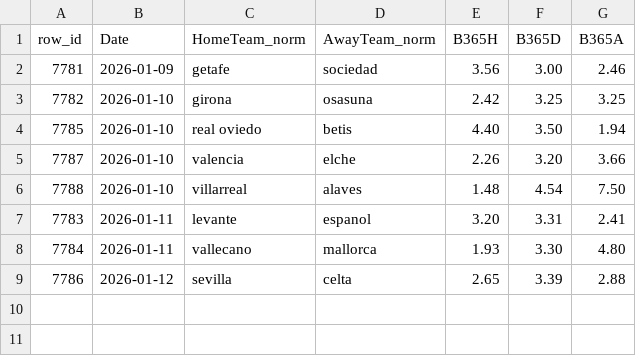
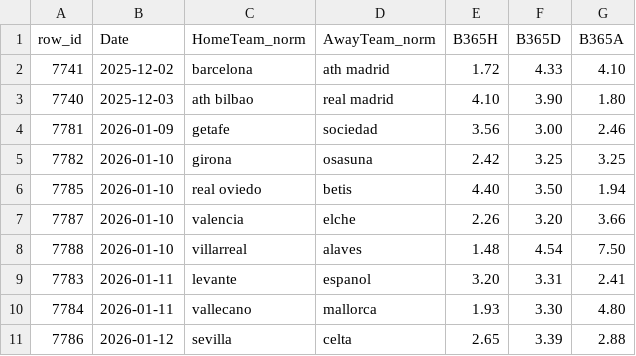
Before and after one commit to manuferrod/laliga-predictor-engine, a CSV file: manual/b365_filled_2026-01-06.csv, drawn as a sheet; the diff names each change by its address in the sheet, - before the commit and + after, or states it on an @@ line.

Commit message:
Update b365_filled_2026-01-06.csv

```diff
--- a/manual/b365_filled_2026-01-06.csv
+++ b/manual/b365_filled_2026-01-06.csv
+row 2: 7741 | 2025-12-02 | barcelona | ath madrid | 1.72 | 4.33 | 4.10
+row 3: 7740 | 2025-12-03 | ath bilbao | real madrid | 4.10 | 3.90 | 1.80
```
